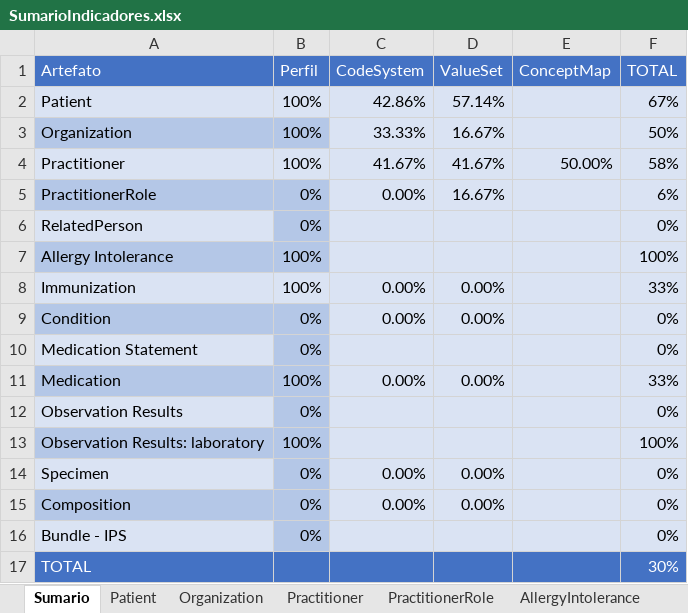
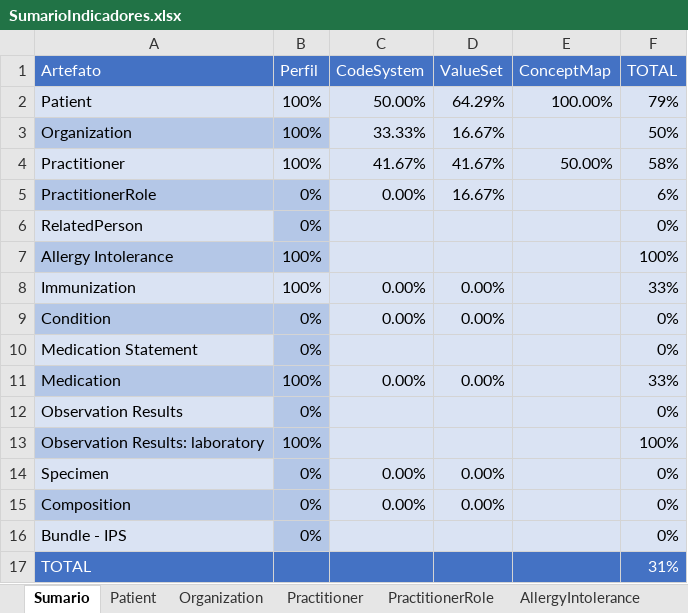
Before and after one commit to moaassis/https-git-codecommit.sa-east-1.amazonaws.com-v1-repos-ips-brasil-documentos, an Excel workbook: Gestão do Projeto/Indicadores/SumarioIndicadores.xlsx, sheet Sumario, drawn as a sheet; values as stored, in another font and other column widths than the file's, no borders; charts and pictures not drawn; the diff names each change by its address in the sheet, - before the commit and + after, or states it on an @@ line.

Commit message:
Update SumarioIndicadores.xlsx

```diff
--- a/Gestão do Projeto/Indicadores/SumarioIndicadores.xlsx (sheet Sumario)
+++ b/Gestão do Projeto/Indicadores/SumarioIndicadores.xlsx (sheet Sumario)
-C2 (CodeSystem): 42.86%
+C2 (CodeSystem): 50.00%
-D2 (ValueSet): 57.14%
+D2 (ValueSet): 64.29%
-E2 (ConceptMap): (empty)
+E2 (ConceptMap): 100.00%
-F2 (TOTAL): 67%
+F2 (TOTAL): 79%
-F17 (TOTAL): 30%
+F17 (TOTAL): 31%
```
Also changed, not shown: sheet Patient, formulas that keep their value.
